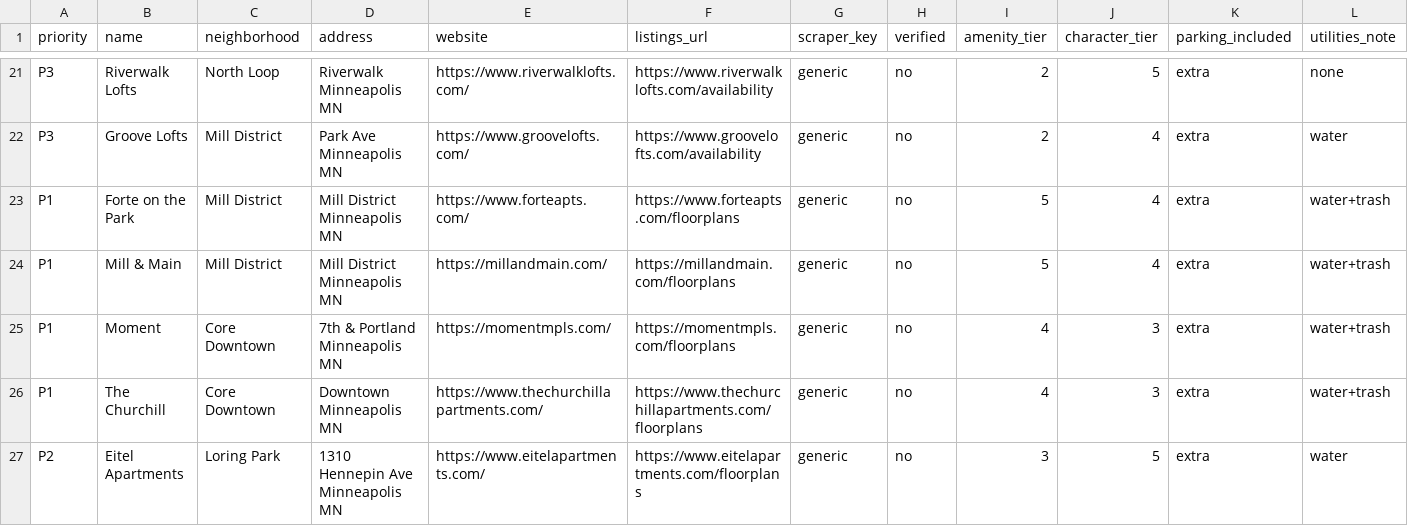
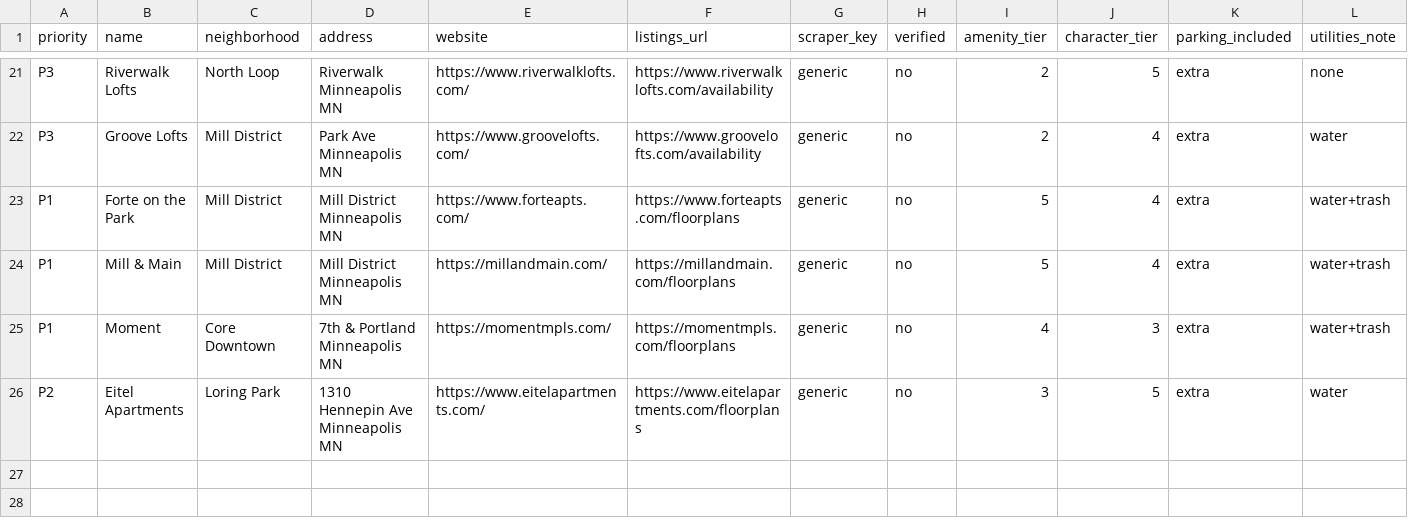
Before and after one commit to jfunk9/apartment-scrubber, a CSV file: buildings.csv, drawn as a sheet; only a part is shown, gaps mark what is left out; rows hold the shown columns only; the diff names each change by its address in the sheet, - before the commit and + after, or states it on an @@ line.

Commit message:
remove Churchill; switch Playwright to domcontentloaded for slow sites

```diff
--- a/buildings.csv
+++ b/buildings.csv
-row 26: P1 | The Churchill | Core Downtown | Downtown Minneapolis MN | https://www.thechurchillapartments.com/ | https://www.thechurchillapartments.com/floorplans | generic | no | 4 | 3 | extra | water+trash
```
Also changed, not shown: 1 other file.
